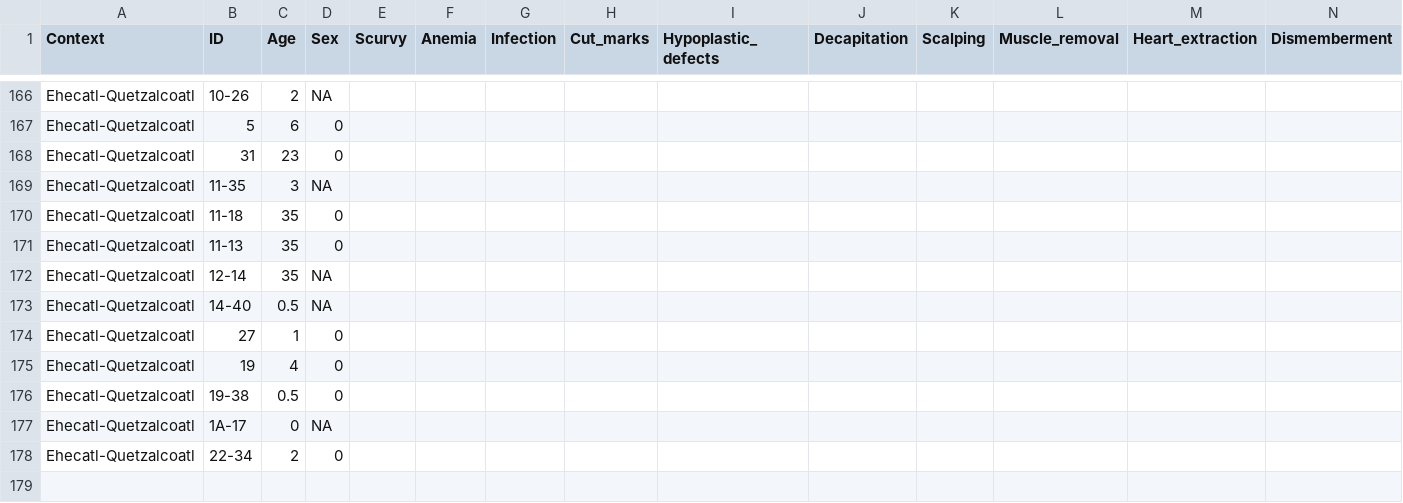
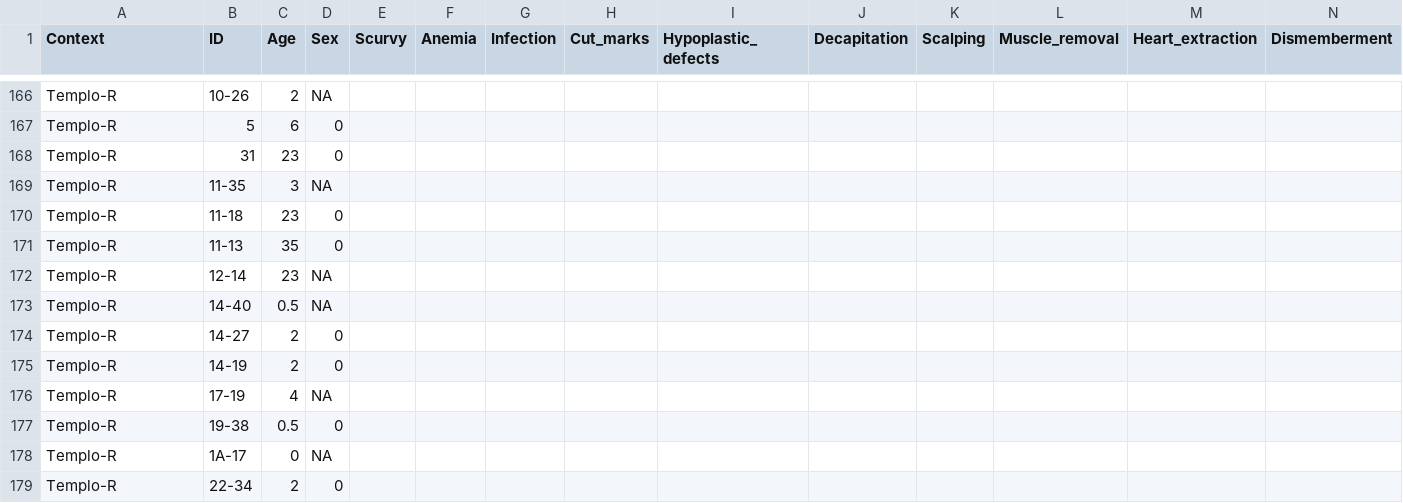
Before and after one commit to Kelzor/Human-sacrifice-and-malnutrition-at-Tlatelolco, a CSV file: TLT_analysis_ready.csv, drawn as a sheet; only a part is shown, gaps mark what is left out; removed rows and columns are numbered as before the commit, all else as after; the diff covers the shown part only; the diff names each change by its address in the sheet, - before the commit and + after, or states it on an @@ line.

```diff
--- a/TLT_analysis_ready.csv
+++ b/TLT_analysis_ready.csv
-A166:A173 (Context): Ehecatl-Quetzalcoatl
+A166:A173 (Context): Templo-R
-C170 (Age): 35
+C170 (Age): 23
-C172 (Age): 35
+C172 (Age): 23
-row 174: Ehecatl-Quetzalcoatl | 27 | 1 | 0
-row 175: Ehecatl-Quetzalcoatl | 19 | 4 | 0
+row 174: Templo-R | 14-27 | 2 | 0
+row 175: Templo-R | 14-19 | 2 | 0
+row 176: Templo-R | 17-19 | 4 | NA
-A177:A179 (Context): Ehecatl-Quetzalcoatl
+A177:A179 (Context): Templo-R
```
Also changed, not shown: 33 edited cells elsewhere in this file.
